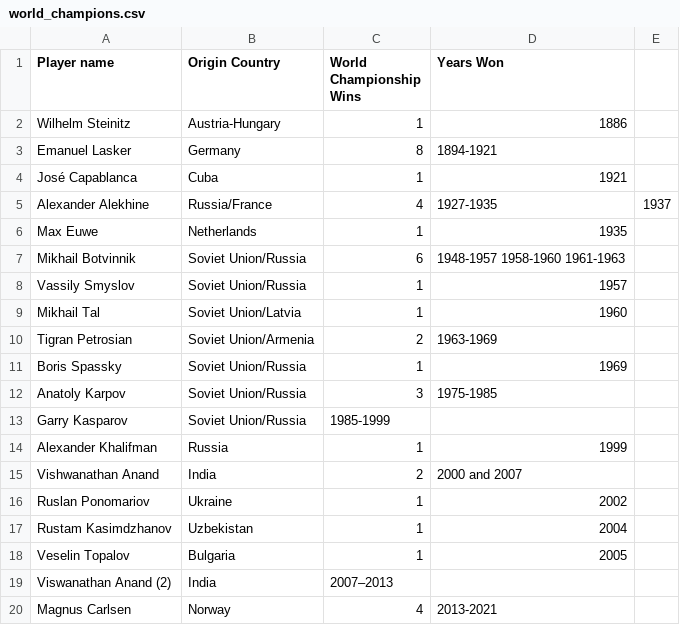
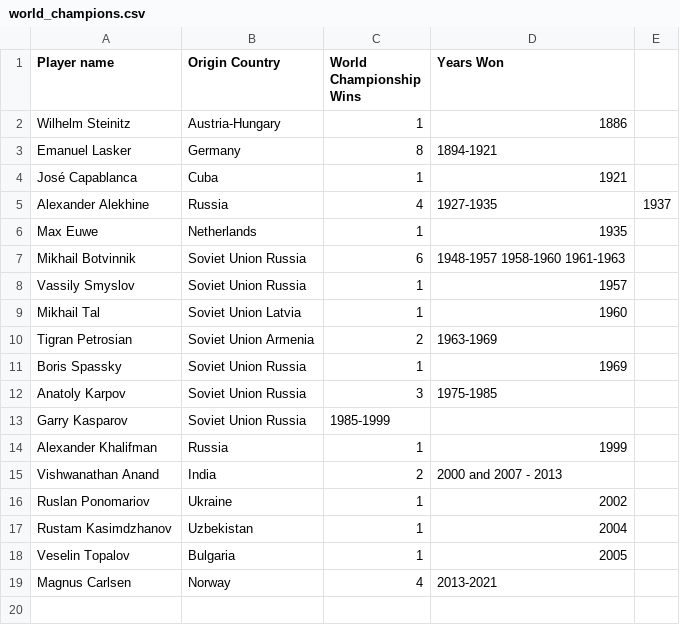
Before and after one commit to dodekafonos/bertoti, a CSV file: adstron_bot/world_champions.csv, drawn as a sheet.

Commit message:
isso aí

```diff
--- a/adstron_bot/world_champions.csv
+++ b/adstron_bot/world_champions.csv
@@ -4,13 +4,13 @@ Emanuel Lasker,Germany,8,1894-1921
 José Capablanca,Cuba,1,1921
-Alexander Alekhine,Russia/France,4,1927-1935, 1937
+Alexander Alekhine,Russia,4,1927-1935, 1937
 Max Euwe,Netherlands,1,1935
-Mikhail Botvinnik,Soviet Union/Russia,6,1948-1957 1958-1960 1961-1963
-Vassily Smyslov,Soviet Union/Russia,1,1957
-Mikhail Tal,Soviet Union/Latvia,1,1960
-Tigran Petrosian,Soviet Union/Armenia,2,1963-1969
-Boris Spassky,Soviet Union/Russia,1,1969
-Anatoly Karpov,Soviet Union/Russia,3,1975-1985
-Garry Kasparov,Soviet Union/Russia,1985-1999
+Mikhail Botvinnik,Soviet Union Russia,6,1948-1957 1958-1960 1961-1963
+Vassily Smyslov,Soviet Union Russia,1,1957
+Mikhail Tal,Soviet Union Latvia,1,1960
+Tigran Petrosian,Soviet Union Armenia,2,1963-1969
+Boris Spassky,Soviet Union Russia,1,1969
+Anatoly Karpov,Soviet Union Russia,3,1975-1985
+Garry Kasparov,Soviet Union Russia,1985-1999
 Alexander Khalifman,Russia,1,1999
-Vishwanathan Anand,India,2,2000 and 2007
+Vishwanathan Anand,India,2,2000 and 2007 - 2013
 Ruslan Ponomariov,Ukraine,1,2002
@@ -18,3 +18,2 @@ Rustam Kasimdzhanov,Uzbekistan,1,2004
 Veselin Topalov,Bulgaria,1,2005
-Viswanathan Anand (2),India,2007–2013
 Magnus Carlsen,Norway,4,2013-2021
```
